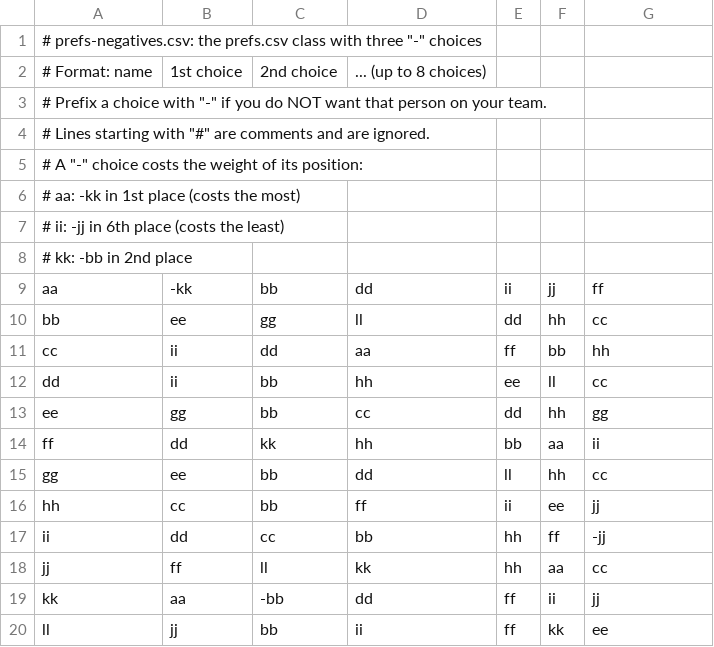
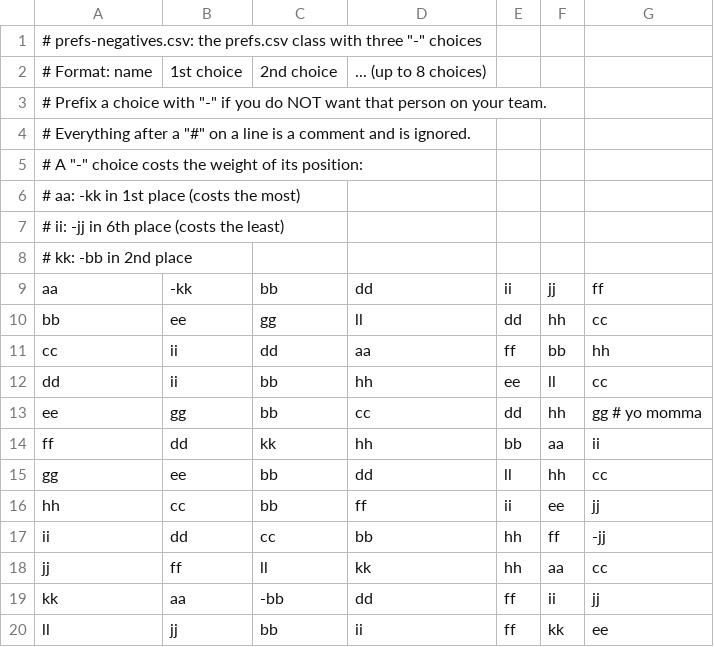
Before and after one commit to brentreeves/blee-team, a CSV file: prefs-negatives.csv, drawn as a sheet.

```diff
--- a/prefs-negatives.csv
+++ b/prefs-negatives.csv
@@ -3,3 +3,3 @@
 # Prefix a choice with "-" if you do NOT want that person on your team.
-# Lines starting with "#" are comments and are ignored.
+# Everything after a "#" on a line is a comment and is ignored.
 # A "-" choice costs the weight of its position:
@@ -12,3 +12,3 @@ cc,ii,dd,aa,ff,bb,hh
 dd,ii,bb,hh,ee,ll,cc
-ee,gg,bb,cc,dd,hh,gg
+ee,gg,bb,cc,dd,hh,gg # yo momma
 ff,dd,kk,hh,bb,aa,ii
```
Also changed, not shown: prefs-proposers.csv, prefs-varied.csv, 11 other files.
